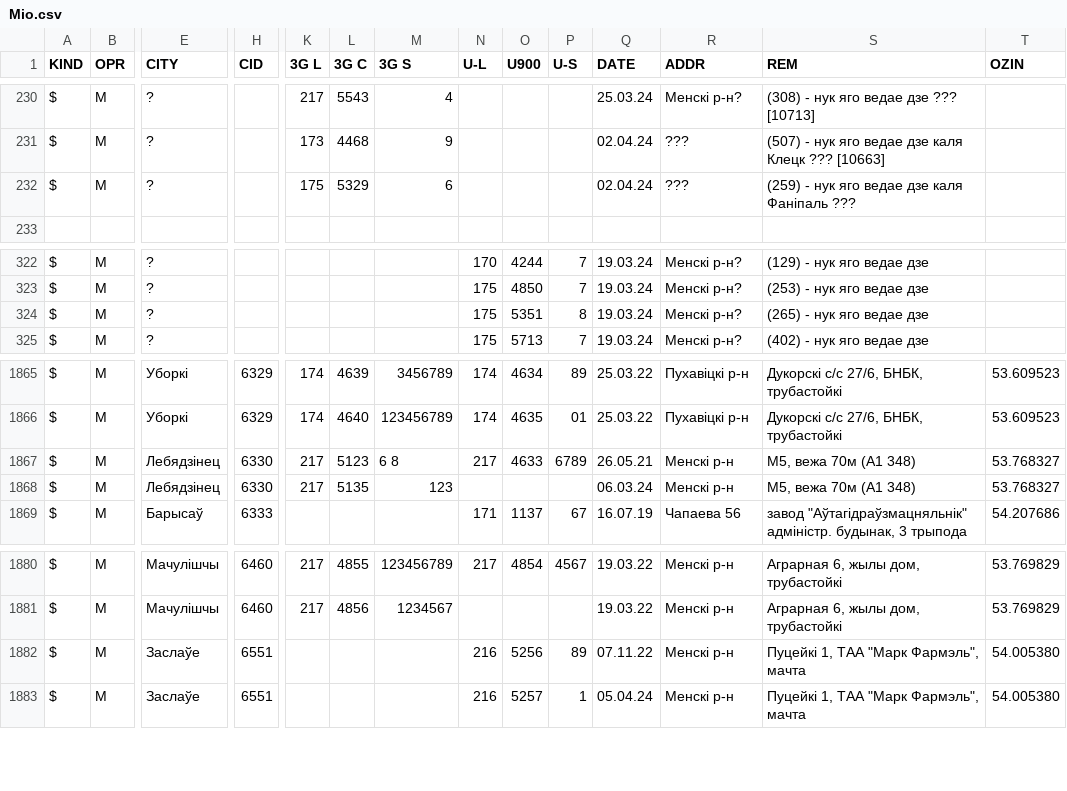
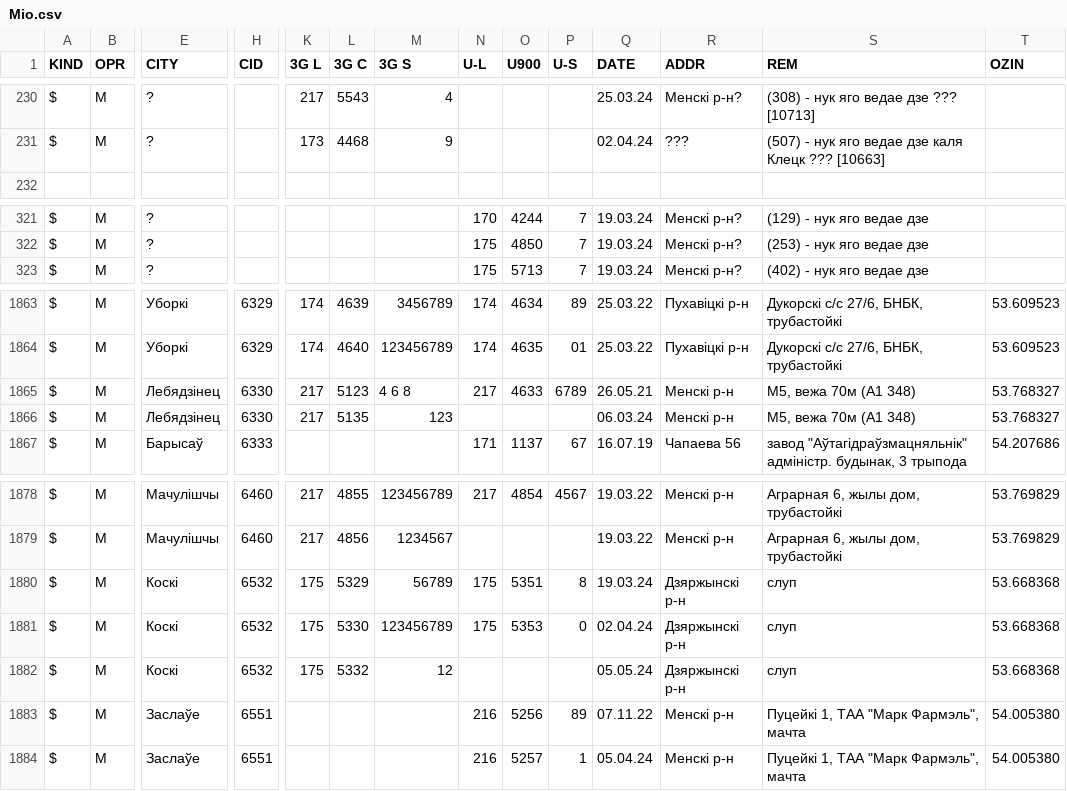
Before and after one commit to BYCellDatabase/csv, a CSV file: MTS/Mio.csv, drawn as a sheet; only a part is shown, gaps mark what is left out; removed rows and columns are numbered as before the commit, all else as after; rows hold the shown columns only; the diff names each change by its address in the sheet, - before the commit and + after, or states it on an @@ line.

```diff
--- a/MTS/Mio.csv
+++ b/MTS/Mio.csv
-row 232: $ | M | ? |  | 175 | 5329 | 6 |  |  |  | 02.04.24 | ??? | (259) - нук яго ведае дзе каля Фаніпаль ???
-row 324: $ | M | ? |  |  |  |  | 175 | 5351 | 8 | 19.03.24 | Менскі р-н? | (265) - нук яго ведае дзе
-M1865 (3G S): 6 8
+M1865 (3G S): 4 6 8
+row 1880: $ | M | Коскі | 6532 | 175 | 5329 | 56789 | 175 | 5351 | 8 | 19.03.24 | Дзяржынскі р-н | слуп | 53.668368
+row 1881: $ | M | Коскі | 6532 | 175 | 5330 | 123456789 | 175 | 5353 | 0 | 02.04.24 | Дзяржынскі р-н | слуп | 53.668368
+row 1882: $ | M | Коскі | 6532 | 175 | 5332 | 12 |  |  |  | 05.05.24 | Дзяржынскі р-н | слуп | 53.668368
```
Also changed, not shown: MTS/Minsk.csv, Velcom/Minsk.csv, 3 other files.
